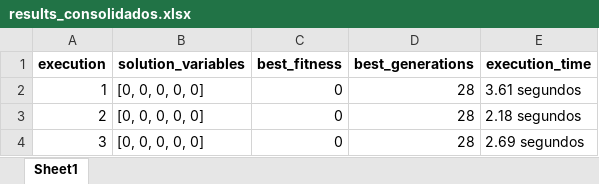
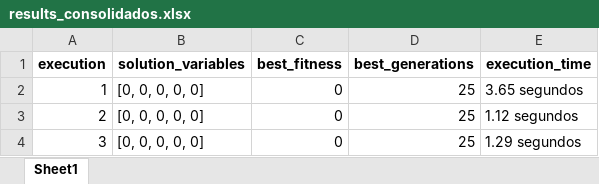
Before and after one commit to PedroVic12/Repopulation-With-Elite-Set, an Excel workbook: src/output/results_consolidados.xlsx, sheet Sheet1, drawn as a sheet; values as stored, in another font and other column widths than the file's, no borders; the diff names each change by its address in the sheet, - before the commit and + after, or states it on an @@ line.

```diff
--- a/src/output/results_consolidados.xlsx (sheet Sheet1)
+++ b/src/output/results_consolidados.xlsx (sheet Sheet1)
-D2:D4 (best_generations): 28
+D2:D4 (best_generations): 25
-E2 (execution_time): 3.61 segundos
+E2 (execution_time): 3.65 segundos
-E3 (execution_time): 2.18 segundos
+E3 (execution_time): 1.12 segundos
-E4 (execution_time): 2.69 segundos
+E4 (execution_time): 1.29 segundos
```
Also changed, not shown: src/output/pop_final.xlsx, 9 other files.
